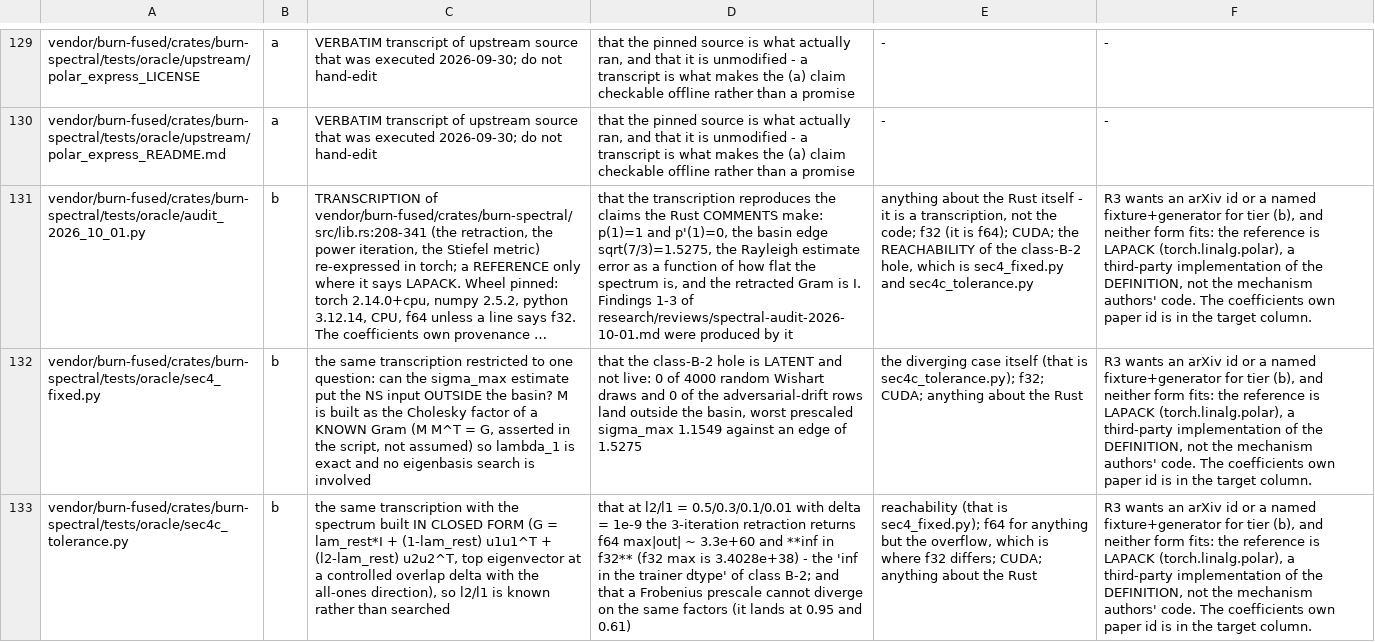
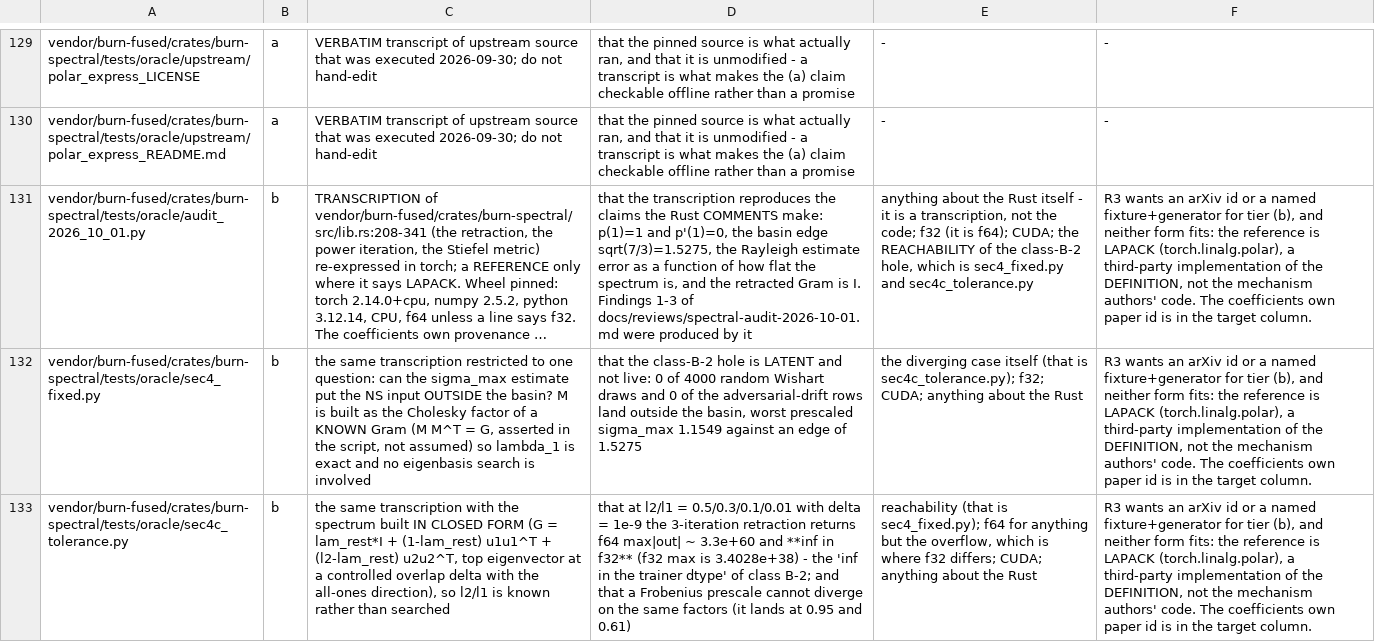
Before and after one commit to sehaxe/dormouse, a TSV file: docs/protocols/ORACLE-TIERS.tsv, drawn as a sheet; only a part is shown, gaps mark what is left out; long unchanged cells end in …; the diff covers the shown part only; the diff names each change by its address in the sheet, - before the commit and + after, or states it on an @@ line.

Commit message:
docs(consolidate): reviews - four a/b pairs merged, dated, and off research/
The pairs were the reason this directory existed twice: attnres, engram/jepa/
dspark, gdn-kda and muon/tsct each had review-a and review-b, written by two
reviewers who never read each other, and the disagreement between them is the
finding. Each pair is now ONE dated file with both verdicts intact - nothing
reworded, only heading depth, so reviewer B's sections sit under his own
wrapper instead of interleaving with A's.

  docs/reviews/2026-09-29-attnres-review.md            (633 + 423 lines)
  docs/reviews/2026-09-29-engram-jepa-dspark-review.md (768 + 630)
  docs/reviews/2026-09-29-gdn-kda-review.md            (471 + 524)
  docs/reviews/2026-09-29-muon-tsct-review.md          (514 + 560)

Thirteen dated lane reviews moved unchanged; docs/reviews/2026-09-30-kda-formula-
audit.md arrived from research/papers/, where it was filed as a paper.

Three files stay in research/ for the next shift: ab-wave-2026-10-01.md,
hygiene-2026-10-01.md and decisions/class-b-2026-10-01.md are being written
right now (13:39-14:06) by the ab-wave lane. Moving a file another session is
appending to is how one document becomes two, so they were left alone and
flagged instead.

```diff
--- a/docs/protocols/ORACLE-TIERS.tsv
+++ b/docs/protocols/ORACLE-TIERS.tsv
-D131: …1-3 of research/reviews/spectral-audit-2026-10-01.md were produced…
+D131: …1-3 of docs/reviews/spectral-audit-2026-10-01.md were produced…
```
Also changed, not shown: 3 edited cells elsewhere in this file, 38 other files.
